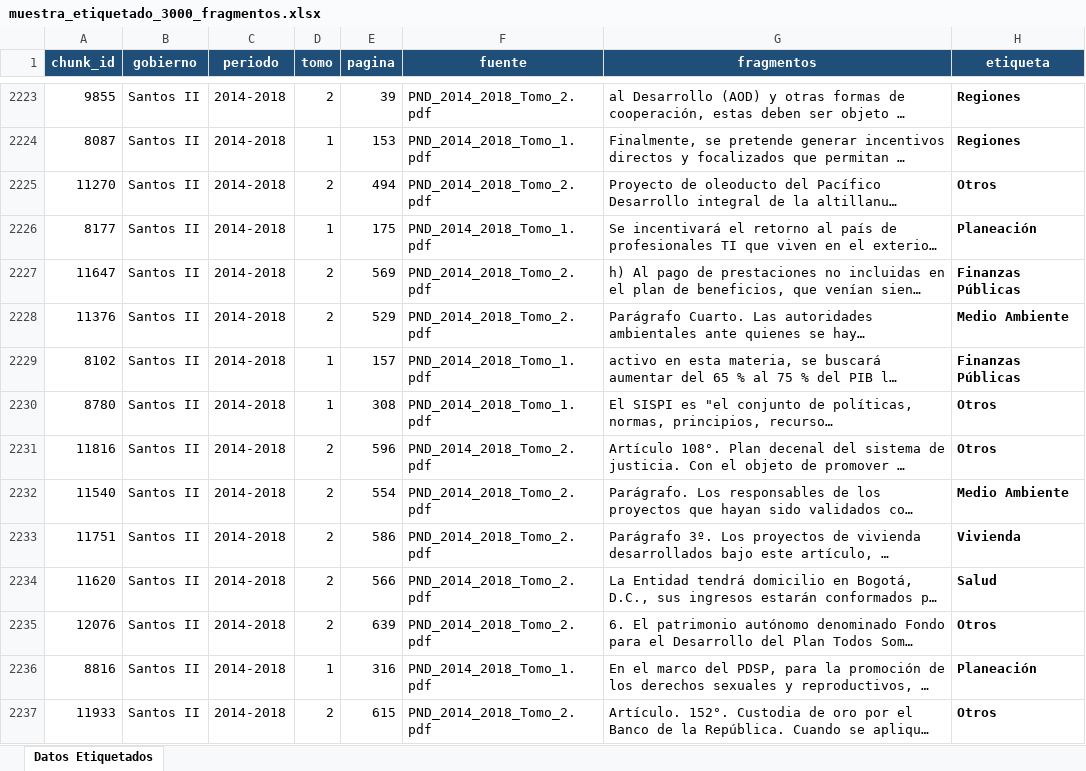
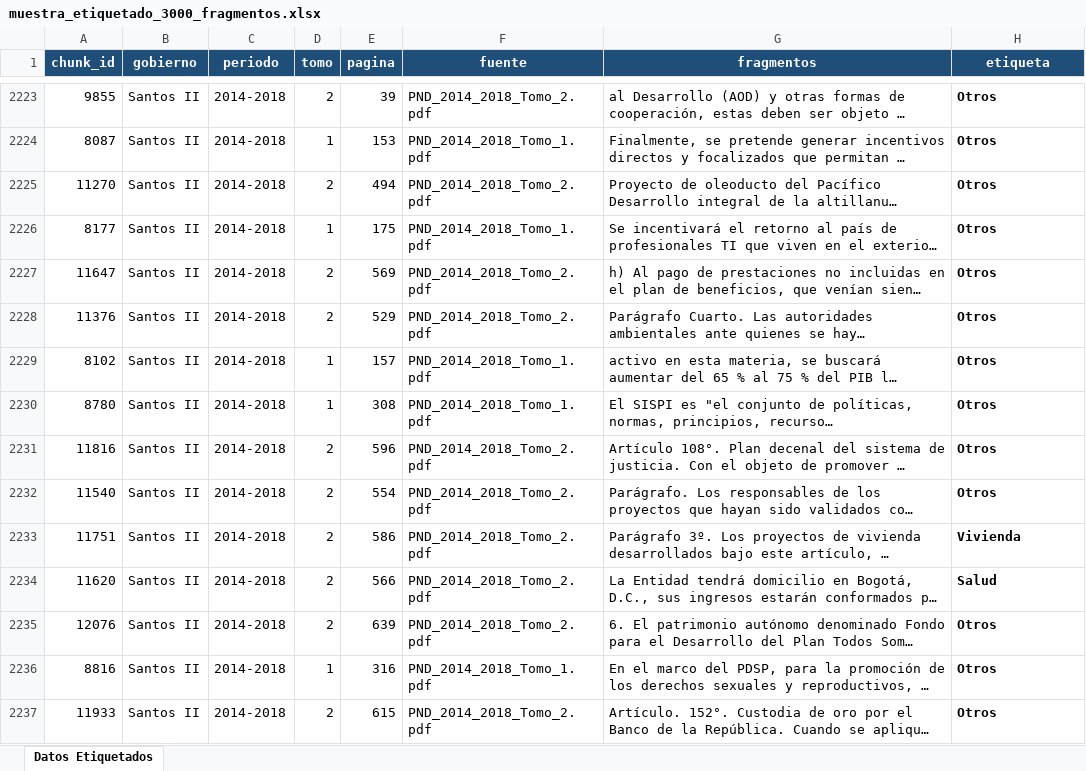
Before and after one commit to elopezd1/DL_PND, an Excel workbook: muestra_etiquetado_3000_fragmentos.xlsx, sheet Datos Etiquetados, drawn as a sheet; only a part is shown, gaps mark what is left out; long unchanged cells end in …; values as stored, in another font and other column widths than the file's, no borders; the diff covers the shown part only; the diff names each change by its address in the sheet, - before the commit and + after, or states it on an @@ line.

```diff
--- a/muestra_etiquetado_3000_fragmentos.xlsx (sheet Datos Etiquetados)
+++ b/muestra_etiquetado_3000_fragmentos.xlsx (sheet Datos Etiquetados)
-H2223:H2224 (etiqueta): Regiones
+H2223:H2224 (etiqueta): Otros
-H2226 (etiqueta): Planeación
+H2226 (etiqueta): Otros
-H2227 (etiqueta): Finanzas Públicas
+H2227 (etiqueta): Otros
-H2228 (etiqueta): Medio Ambiente
+H2228 (etiqueta): Otros
-H2229 (etiqueta): Finanzas Públicas
+H2229 (etiqueta): Otros
-H2232 (etiqueta): Medio Ambiente
+H2232 (etiqueta): Otros
-H2236 (etiqueta): Planeación
+H2236 (etiqueta): Otros
```
Also changed, not shown: 1575 edited cells elsewhere in this sheet.
